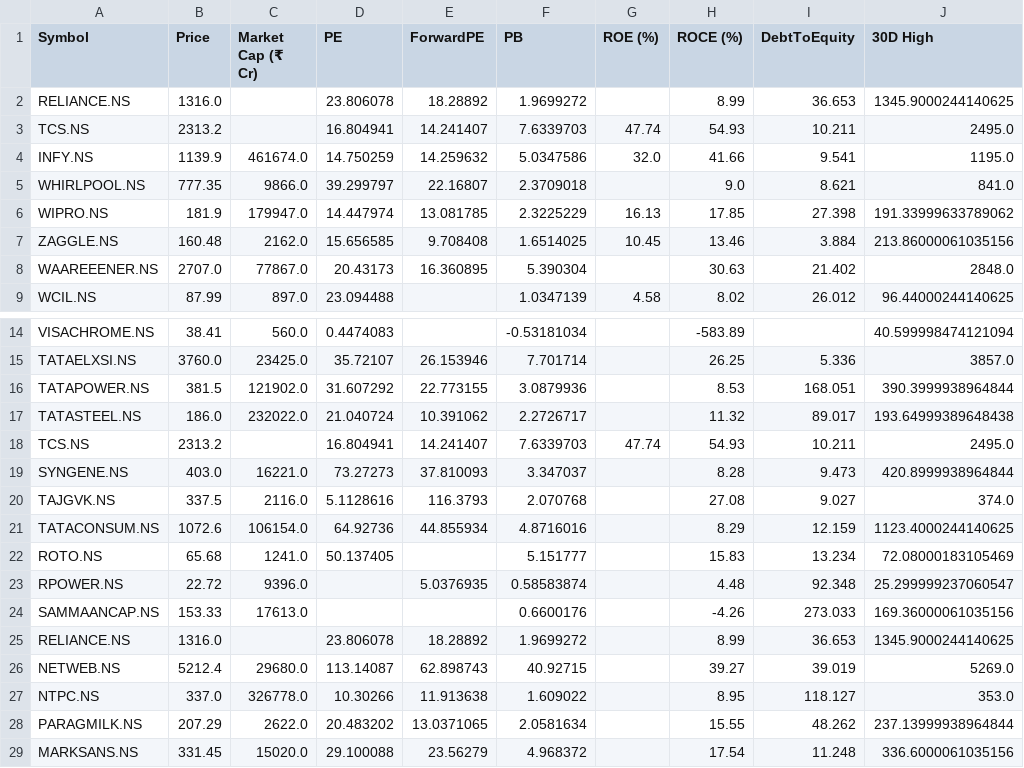
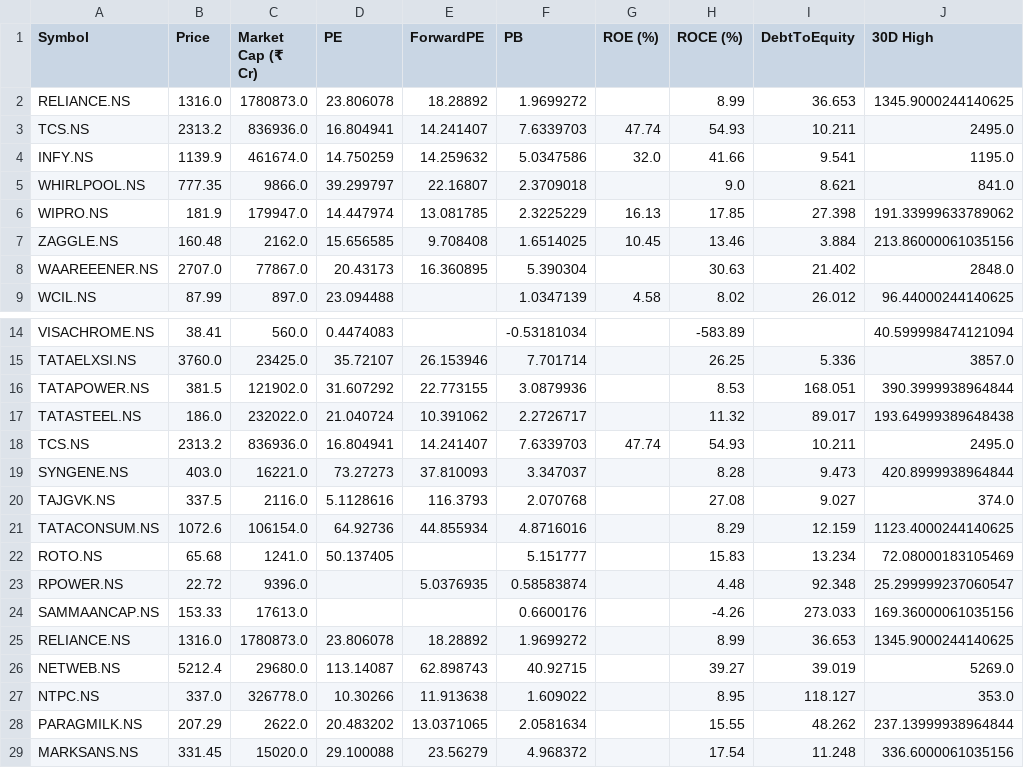
Before and after one commit to rsh-lab/nse-stock-dashboard, a CSV file: stocks.csv, drawn as a sheet; only a part is shown, gaps mark what is left out; the diff names each change by its address in the sheet, - before the commit and + after, or states it on an @@ line.

```diff
--- a/stocks.csv
+++ b/stocks.csv
-C2 (Market Cap (₹ Cr)): (empty)
+C2 (Market Cap (₹ Cr)): 1780873.0
-C3 (Market Cap (₹ Cr)): (empty)
+C3 (Market Cap (₹ Cr)): 836936.0
-C18 (Market Cap (₹ Cr)): (empty)
+C18 (Market Cap (₹ Cr)): 836936.0
-C25 (Market Cap (₹ Cr)): (empty)
+C25 (Market Cap (₹ Cr)): 1780873.0
```
